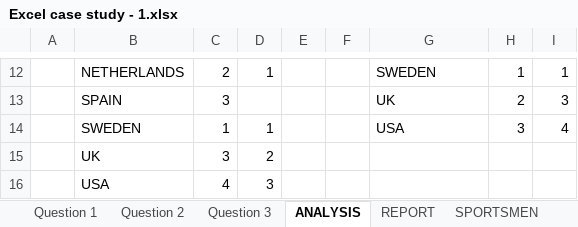
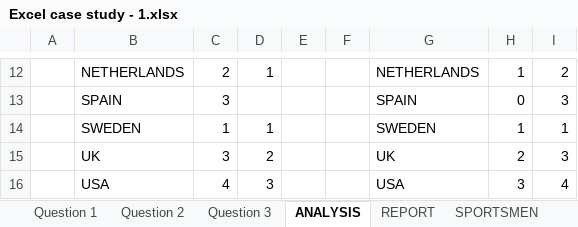
Before and after one commit to manish05jha04/project2, an Excel workbook: Excel case study - 1.xlsx, sheet ANALYSIS, drawn as a sheet; only a part is shown, gaps mark what is left out; values as stored, in another font and other column widths than the file's, no borders; the diff covers the shown part only; the diff names each change by its address in the sheet, - before the commit and + after, or states it on an @@ line.

```diff
--- a/Excel case study - 1.xlsx (sheet ANALYSIS)
+++ b/Excel case study - 1.xlsx (sheet ANALYSIS)
-G12: SWEDEN
+G12: NETHERLANDS
-I12: 1
+I12: 2
-G13: UK
+G13: SPAIN
-H13: 2
+H13: 0
-G14: USA
+G14: SWEDEN
-H14: 3
+H14: 1
-I14: 4
+I14: 1
-G15: (empty)
+G15: UK
-H15: (empty)
+H15: 2
-I15: (empty)
+I15: 3
-G16: (empty)
+G16: USA
-H16: (empty)
+H16: 3
-I16: (empty)
+I16: 4
```
Also changed, not shown: 25 edited cells, cell formats and merged cells elsewhere in this sheet, formulas that keep their value, charts or pictures.
